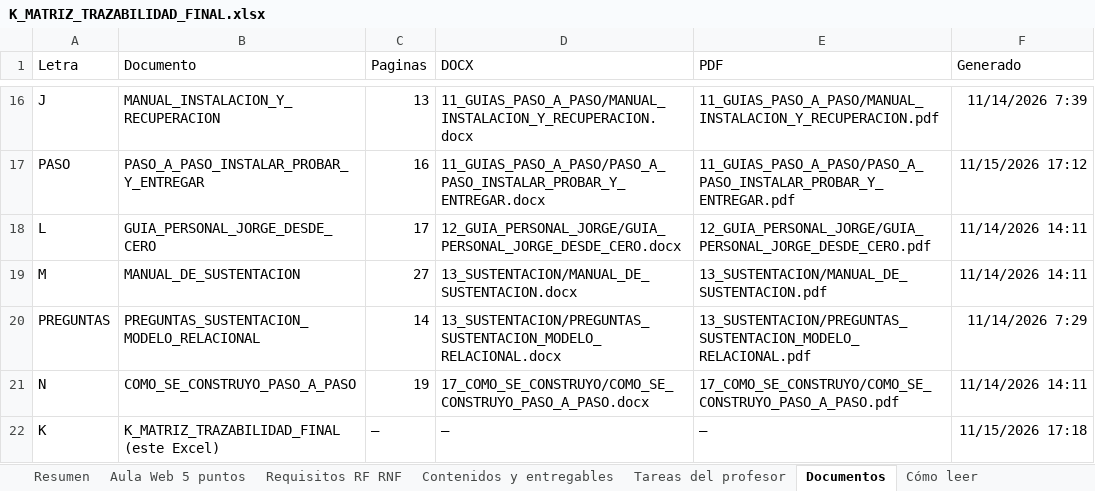
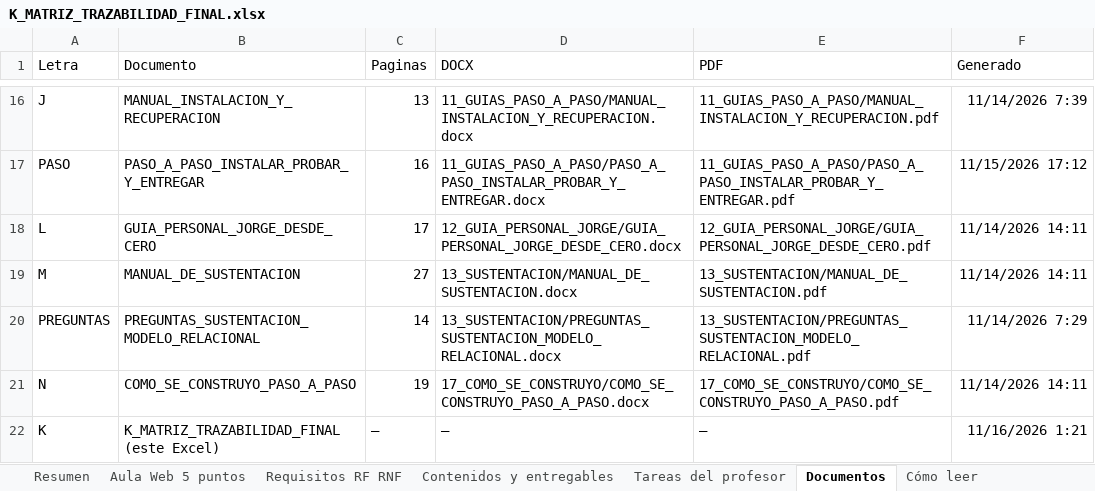
Before and after one commit to JorgeGutho21/EcoAccess-2026-2, an Excel workbook: BaseDeDatos_Amilkar/15_MATRIZ_DE_TRAZABILIDAD/K_MATRIZ_TRAZABILIDAD_FINAL.xlsx, sheet Documentos, drawn as a sheet; only a part is shown, gaps mark what is left out; values as stored, in another font and other column widths than the file's, no borders; table styles not drawn; the diff names each change by its address in the sheet, - before the commit and + after, or states it on an @@ line.

```diff
--- a/BaseDeDatos_Amilkar/15_MATRIZ_DE_TRAZABILIDAD/K_MATRIZ_TRAZABILIDAD_FINAL.xlsx (sheet Documentos)
+++ b/BaseDeDatos_Amilkar/15_MATRIZ_DE_TRAZABILIDAD/K_MATRIZ_TRAZABILIDAD_FINAL.xlsx (sheet Documentos)
-F22 (Generado): 11/15/2026 17:18
+F22 (Generado): 11/16/2026 1:21
```
Also changed, not shown: sheet Contenidos y entregables, sheet Resumen, 10 other files.
